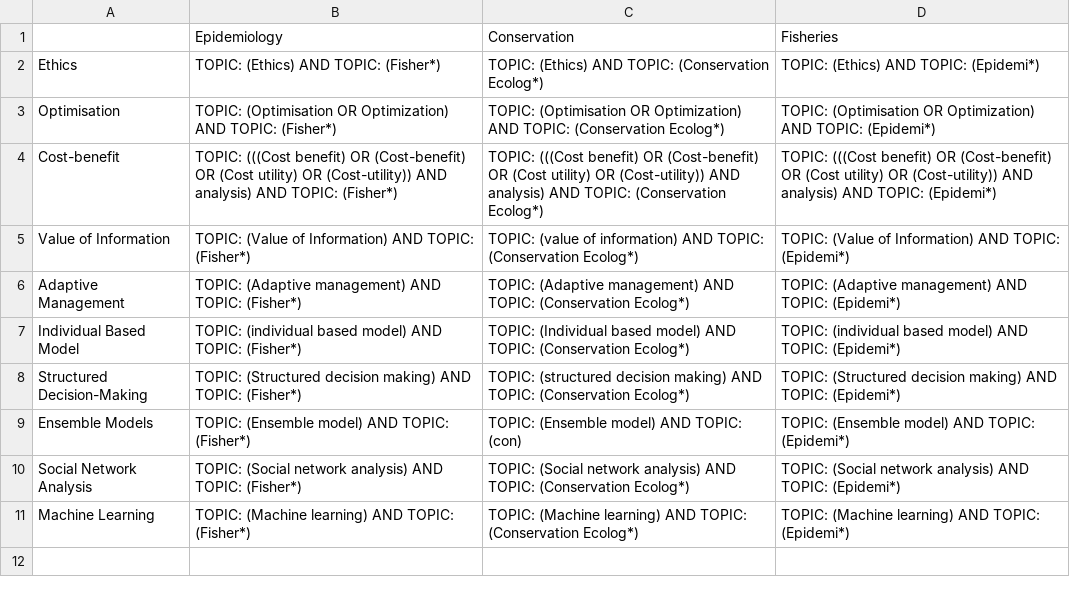
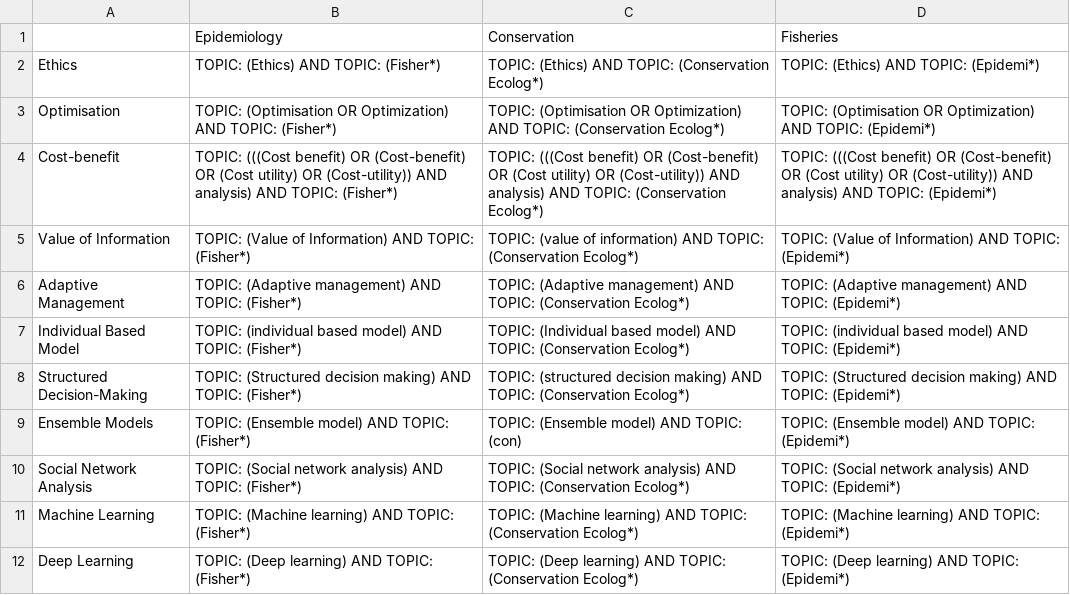
Before and after one commit to cmbaker00/ecol-epi-methods, a CSV file: lit/search_terms.csv, drawn as a sheet; the diff names each change by its address in the sheet, - before the commit and + after, or states it on an @@ line.

Commit message:
Added deep learning; extended dotted lines where appropriate in scatter plot.

```diff
--- a/lit/search_terms.csv
+++ b/lit/search_terms.csv
+row 12: Deep Learning | TOPIC: (Deep learning) AND TOPIC: (Fisher*) | TOPIC: (Deep learning) AND TOPIC: (Conservation Ecolog*) | TOPIC: (Deep learning) AND TOPIC: (Epidemi*)
```
Also changed, not shown: 11 other files.
